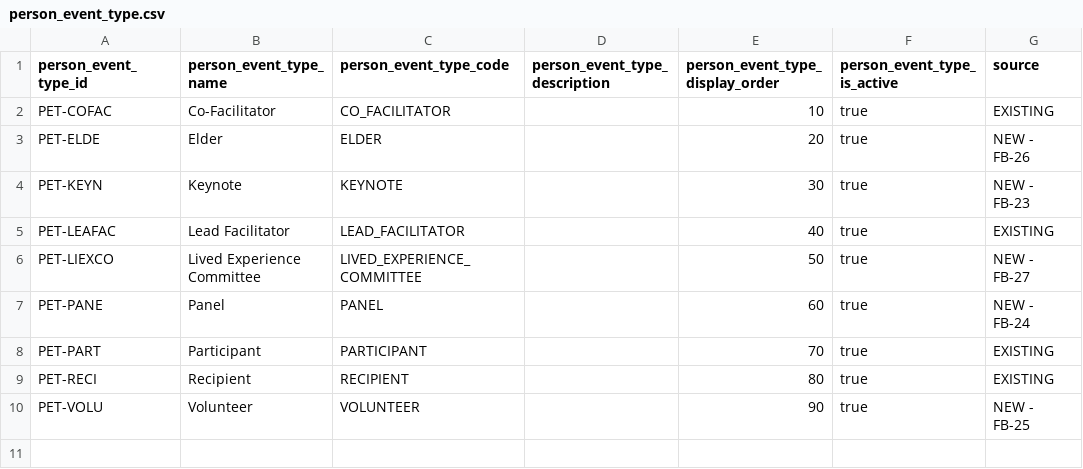
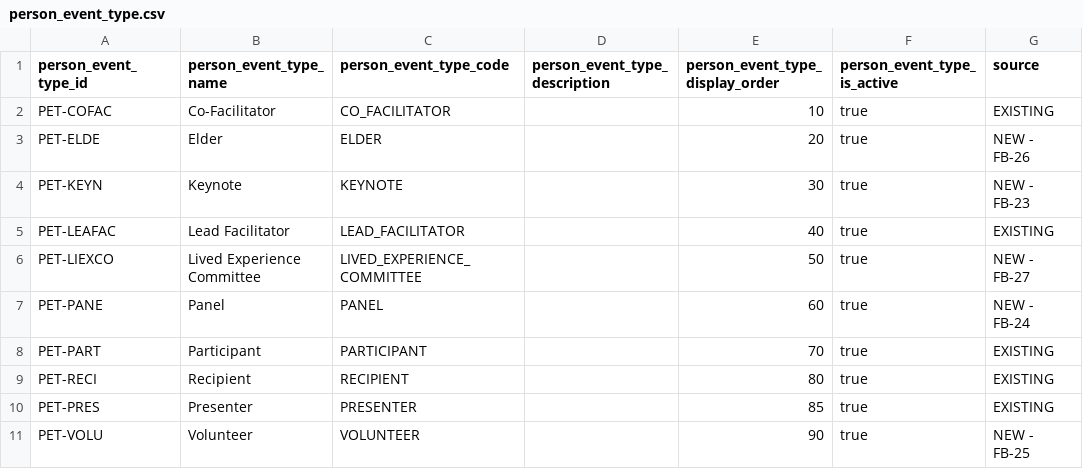
Before and after one commit to arda-baykal/AWHC, a CSV file: seed-data/person_event_type.csv, drawn as a sheet.

```diff
--- a/seed-data/person_event_type.csv
+++ b/seed-data/person_event_type.csv
@@ -9,2 +9,3 @@ PET-PART,Participant,PARTICIPANT,,70,true,EXISTING
 PET-RECI,Recipient,RECIPIENT,,80,true,EXISTING
+PET-PRES,Presenter,PRESENTER,,85,true,EXISTING
 PET-VOLU,Volunteer,VOLUNTEER,,90,true,NEW - FB-25
```
Also changed, not shown: AWHC Feedback Tracking Sheet.csv, client-feedback/A Way Home - Mareto Feedback Tracker.xlsx - Platform Feedback Tracker.csv, 2 other files.
